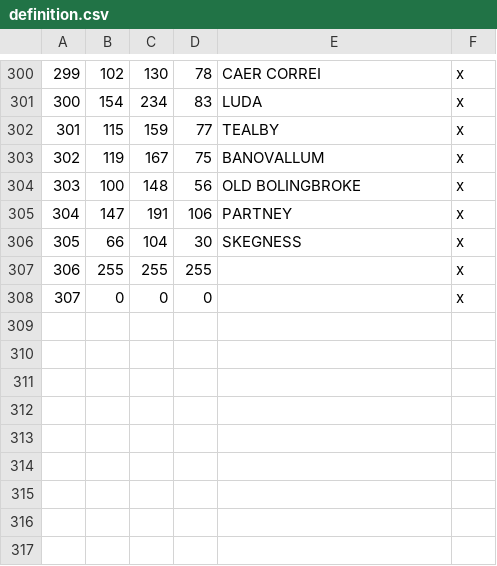
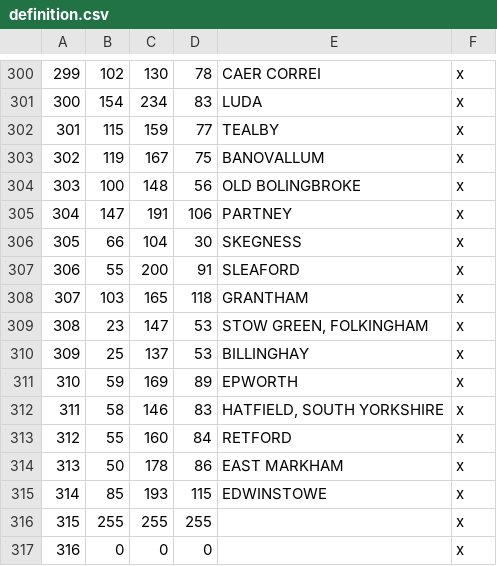
Before and after one commit to DC123456789/Britannia-The-Winter-King-CK3, a CSV file: Britannia/map_data/definition.csv, drawn as a sheet; only a part is shown, gaps mark what is left out; addresses are those after the commit; the diff names each change by its address in the sheet, - before the commit and + after, or states it on an @@ line.

```diff
--- a/Britannia/map_data/definition.csv
+++ b/Britannia/map_data/definition.csv
+row 307: 306 | 55 | 200 | 91 | SLEAFORD | x
+row 308: 307 | 103 | 165 | 118 | GRANTHAM | x
+row 309: 308 | 23 | 147 | 53 | STOW GREEN, FOLKINGHAM | x
+row 310: 309 | 25 | 137 | 53 | BILLINGHAY | x
+row 311: 310 | 59 | 169 | 89 | EPWORTH | x
+row 312: 311 | 58 | 146 | 83 | HATFIELD, SOUTH YORKSHIRE | x
+row 313: 312 | 55 | 160 | 84 | RETFORD | x
+row 314: 313 | 50 | 178 | 86 | EAST MARKHAM | x
+row 315: 314 | 85 | 193 | 115 | EDWINSTOWE | x
@@ column A renumbered from row 316 down @@
```
Also changed, not shown: 14 other files.
